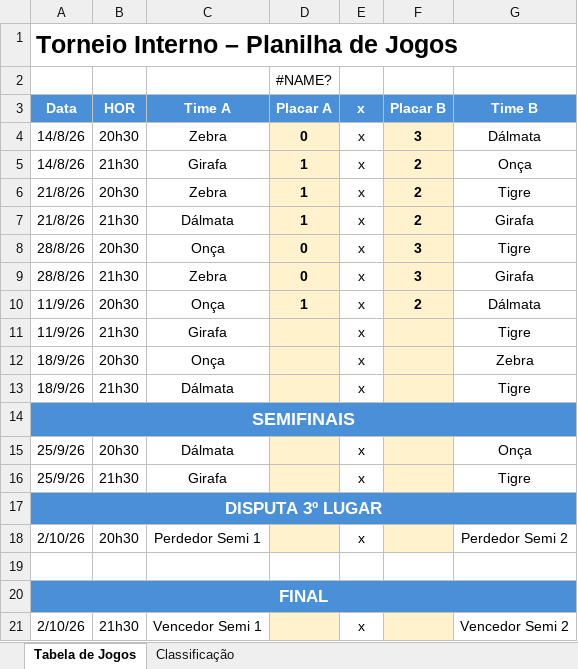
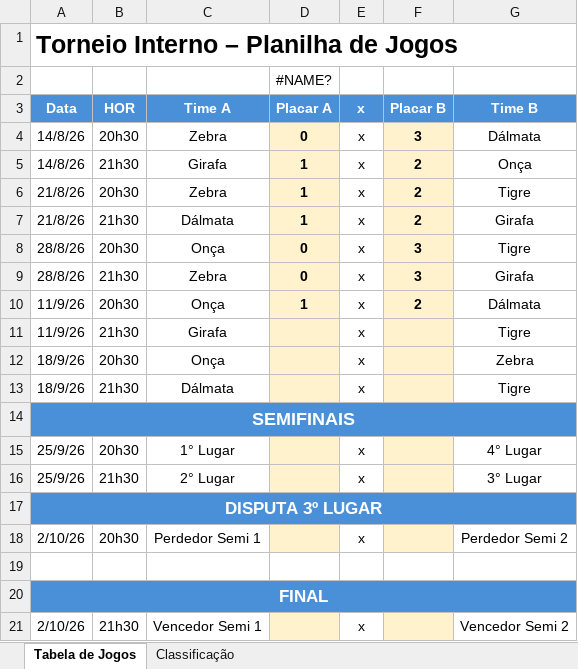
Before and after one commit to garciaautointelligence/VoleiFem, an Excel workbook: torneio_interno_planilha_preenchivel.xlsx, sheet Tabela de Jogos, drawn as a sheet; values as stored, in another font and other column widths than the file's, no borders; the diff names each change by its address in the sheet, - before the commit and + after, or states it on an @@ line.

Commit message:
Add files via upload

```diff
--- a/torneio_interno_planilha_preenchivel.xlsx (sheet Tabela de Jogos)
+++ b/torneio_interno_planilha_preenchivel.xlsx (sheet Tabela de Jogos)
-C15 (Time A): Dálmata
+C15 (Time A): 1° Lugar
-G15 (Time B): Onça
+G15 (Time B): 4° Lugar
-C16 (Time A): Girafa
+C16 (Time A): 2° Lugar
-G16 (Time B): Tigre
+G16 (Time B): 3° Lugar
```
